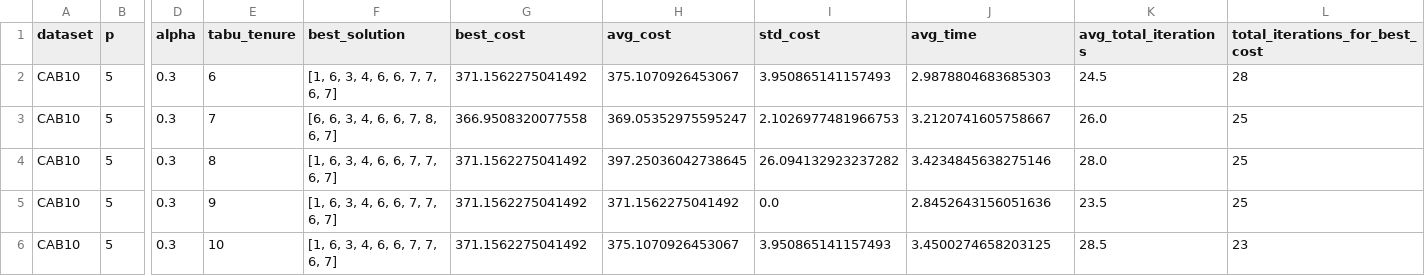
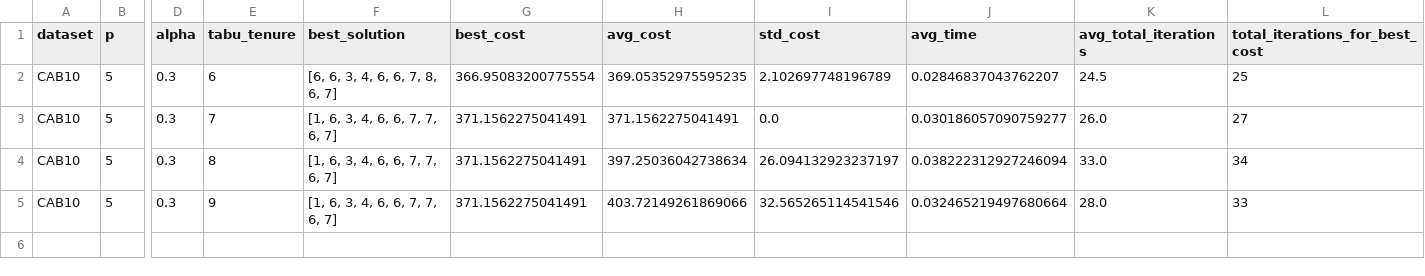
Before and after one commit to Sarthak-Vishnu/CSApHLP-using-TS-and-SA, a CSV file: CW1/results/tabu_CAB10_p5_results.csv, drawn as a sheet; only a part is shown, gaps mark what is left out; rows hold the shown columns only; the diff names each change by its address in the sheet, - before the commit and + after, or states it on an @@ line.

```diff
--- a/CW1/results/tabu_CAB10_p5_results.csv
+++ b/CW1/results/tabu_CAB10_p5_results.csv
-F2 (best_solution): [1, 6, 3, 4, 6, 6, 7, 7, 6, 7]
+F2 (best_solution): [6, 6, 3, 4, 6, 6, 7, 8, 6, 7]
-G2 (best_cost): 371.1562275041492
+G2 (best_cost): 366.95083200775554
-H2 (avg_cost): 375.1070926453067
+H2 (avg_cost): 369.05352975595235
-I2 (std_cost): 3.950865141157493
+I2 (std_cost): 2.102697748196789
-J2 (avg_time): 2.9878804683685303
+J2 (avg_time): 0.02846837043762207
-L2 (total_iterations_for_best_cost): 28
+L2 (total_iterations_for_best_cost): 25
-F3 (best_solution): [6, 6, 3, 4, 6, 6, 7, 8, 6, 7]
+F3 (best_solution): [1, 6, 3, 4, 6, 6, 7, 7, 6, 7]
-G3 (best_cost): 366.9508320077558
+G3 (best_cost): 371.1562275041491
-H3 (avg_cost): 369.05352975595247
+H3 (avg_cost): 371.1562275041491
-I3 (std_cost): 2.1026977481966753
+I3 (std_cost): 0.0
-J3 (avg_time): 3.2120741605758667
+J3 (avg_time): 0.030186057090759277
-L3 (total_iterations_for_best_cost): 25
+L3 (total_iterations_for_best_cost): 27
-G4:G5 (best_cost): 371.1562275041492
+G4:G5 (best_cost): 371.1562275041491
-H4 (avg_cost): 397.25036042738645
+H4 (avg_cost): 397.25036042738634
-I4 (std_cost): 26.094132923237282
+I4 (std_cost): 26.094132923237197
-J4 (avg_time): 3.4234845638275146
+J4 (avg_time): 0.038222312927246094
-K4 (avg_total_iterations): 28.0
+K4 (avg_total_iterations): 33.0
-L4 (total_iterations_for_best_cost): 25
+L4 (total_iterations_for_best_cost): 34
-H5 (avg_cost): 371.1562275041492
+H5 (avg_cost): 403.72149261869066
-I5 (std_cost): 0.0
+I5 (std_cost): 32.565265114541546
-J5 (avg_time): 2.8452643156051636
+J5 (avg_time): 0.032465219497680664
-K5 (avg_total_iterations): 23.5
+K5 (avg_total_iterations): 28.0
-L5 (total_iterations_for_best_cost): 25
+L5 (total_iterations_for_best_cost): 33
-row 6: CAB10 | 5 | 0.3 | 10 | [1, 6, 3, 4, 6, 6, 7, 7, 6, 7] | 371.1562275041492 | 375.1070926453067 | 3.950865141157493 | 3.4500274658203125 | 28.5 | 23
```
Also changed, not shown: CW1/results/tabu_CAB20_p3_results.csv, CW1/results/tabu_CAB20_p5_results.csv, 12 other files.
